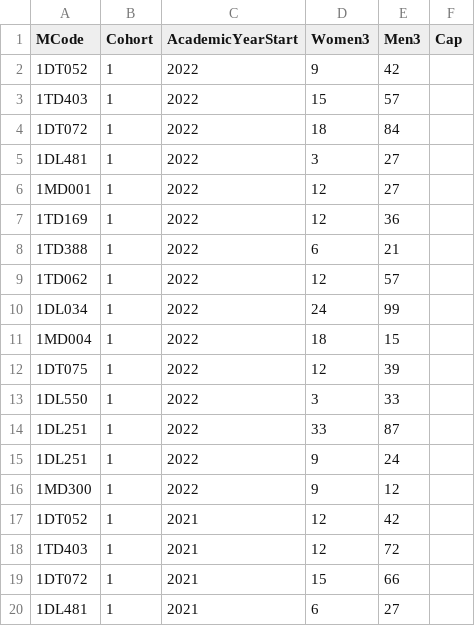
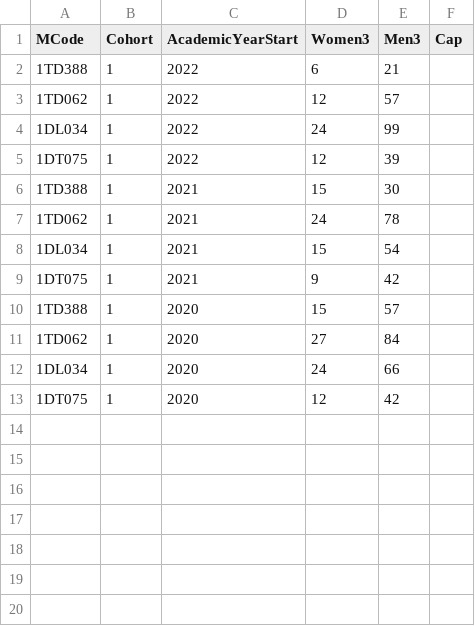
Before and after one commit to stevenaeola/iticse2023_wg6, a CSV file: enrolment/Uppsala_Sweden/elective_enrolment_rounded.csv, drawn as a sheet; only a part is shown; the shorter side is filled out with more unchanged rows; the diff covers the shown part only.

```diff
--- a/enrolment/Uppsala_Sweden/elective_enrolment_rounded.csv
+++ b/enrolment/Uppsala_Sweden/elective_enrolment_rounded.csv
@@ -1,8 +1,2 @@
 MCode,Cohort,AcademicYearStart,Women3,Men3,Cap
-1DT052,1,2022,9,42,
-1TD403,1,2022,15,57,
-1DT072,1,2022,18,84,
-1DL481,1,2022,3,27,
-1MD001,1,2022,12,27,
-1TD169,1,2022,12,36,
 1TD388,1,2022,6,21,
@@ -10,11 +4,2 @@
 1DL034,1,2022,24,99,
-1MD004,1,2022,18,15,
 1DT075,1,2022,12,39,
-1DL550,1,2022,3,33,
-1DL251,1,2022,33,87,
-1DL251,1,2022,9,24,
-1MD300,1,2022,9,12,
-1DT052,1,2021,12,42,
-1TD403,1,2021,12,72,
-1DT072,1,2021,15,66,
-1DL481,1,2021,6,27,
```
Also changed, not shown: 16 removed rows elsewhere in this file, enrolment/CAU_Germany/elective_enrolment_rounded.csv, enrolment/Edinburgh_Scotland/elective_enrolment_rounded.csv, 23 other files.
